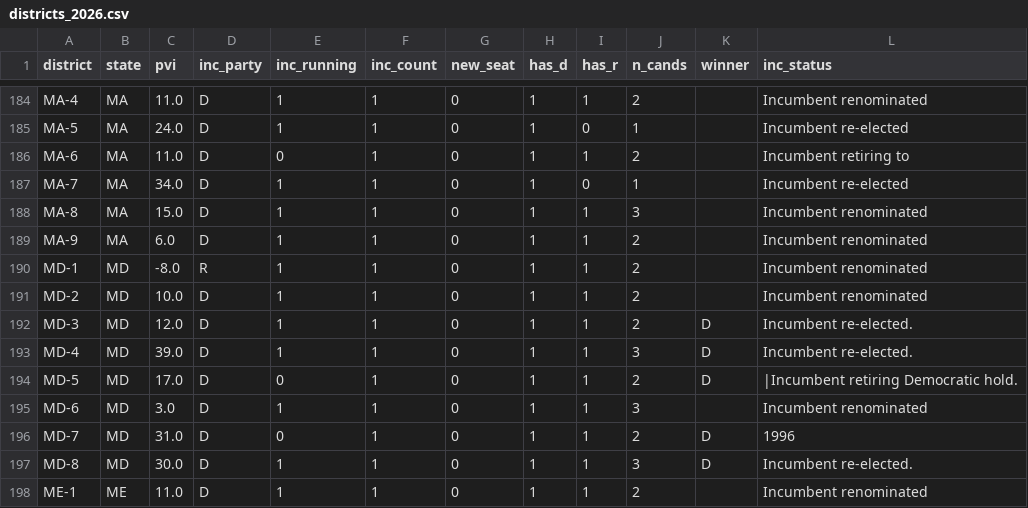
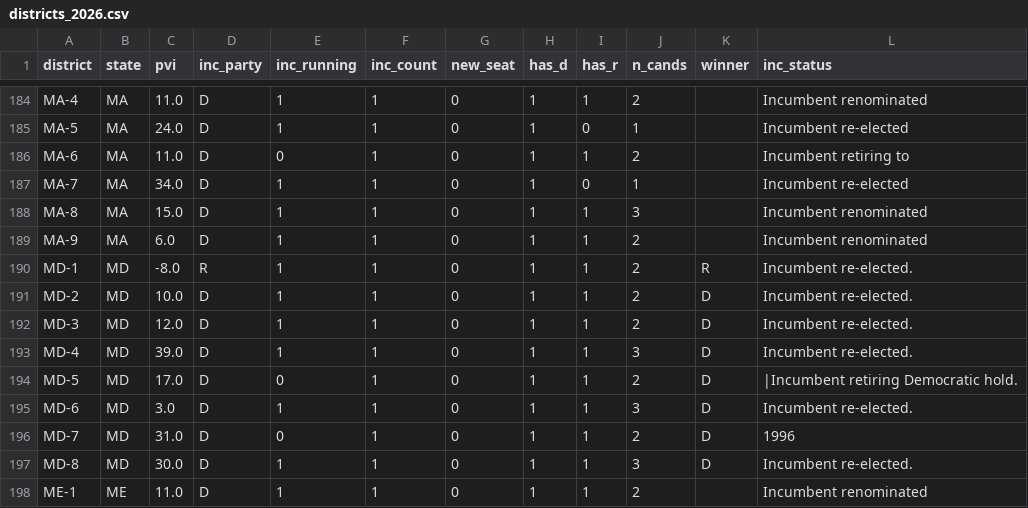
Before and after one commit to elmandalorian-thx/Midterms2026ML, a CSV file: data/raw/districts_2026.csv, drawn as a sheet; only a part is shown, gaps mark what is left out.

```diff
--- a/data/raw/districts_2026.csv
+++ b/data/raw/districts_2026.csv
@@ -189,4 +189,4 @@ MA-8,MA,15.0,D,1,1,0,1,1,3,,Incumbent renominated
 MA-9,MA,6.0,D,1,1,0,1,1,2,,Incumbent renominated
-MD-1,MD,-8.0,R,1,1,0,1,1,2,,Incumbent renominated
-MD-2,MD,10.0,D,1,1,0,1,1,2,,Incumbent renominated
+MD-1,MD,-8.0,R,1,1,0,1,1,2,R,Incumbent re-elected.
+MD-2,MD,10.0,D,1,1,0,1,1,2,D,Incumbent re-elected.
 MD-3,MD,12.0,D,1,1,0,1,1,2,D,Incumbent re-elected.
@@ -194,3 +194,3 @@ MD-4,MD,39.0,D,1,1,0,1,1,3,D,Incumbent re-elected.
 MD-5,MD,17.0,D,0,1,0,1,1,2,D,|Incumbent retiring Democratic hold.
-MD-6,MD,3.0,D,1,1,0,1,1,3,,Incumbent renominated
+MD-6,MD,3.0,D,1,1,0,1,1,3,D,Incumbent re-elected.
 MD-7,MD,31.0,D,0,1,0,1,1,2,D,1996
```
Also changed, not shown: 1 other file.
